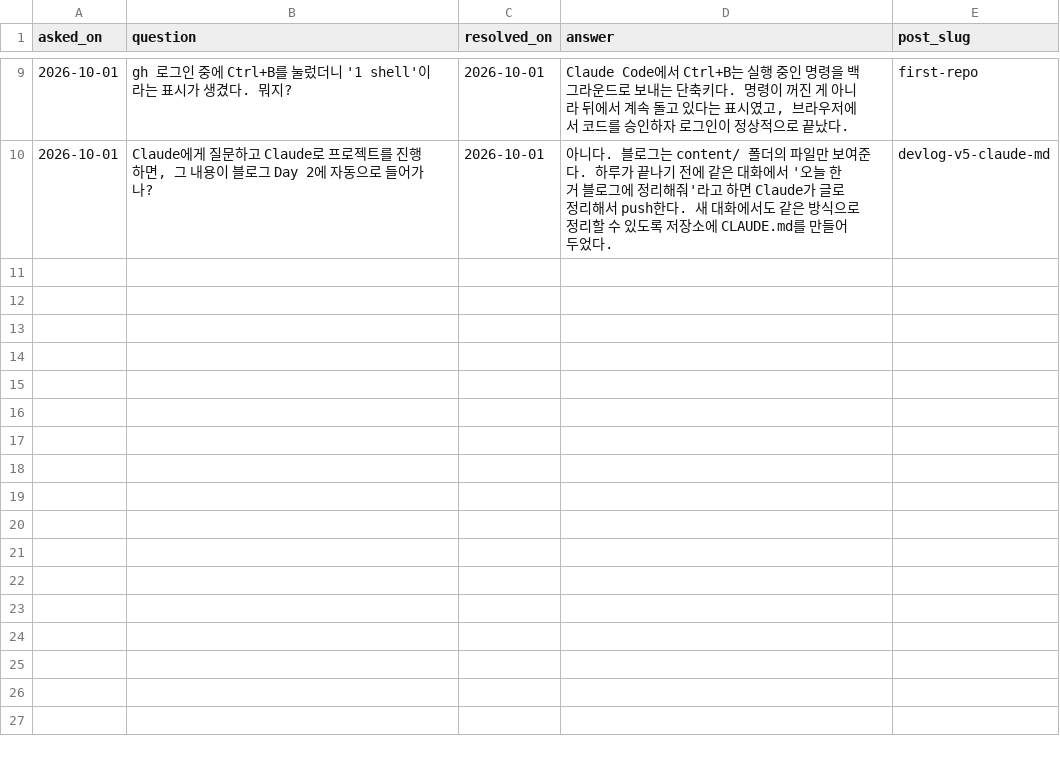
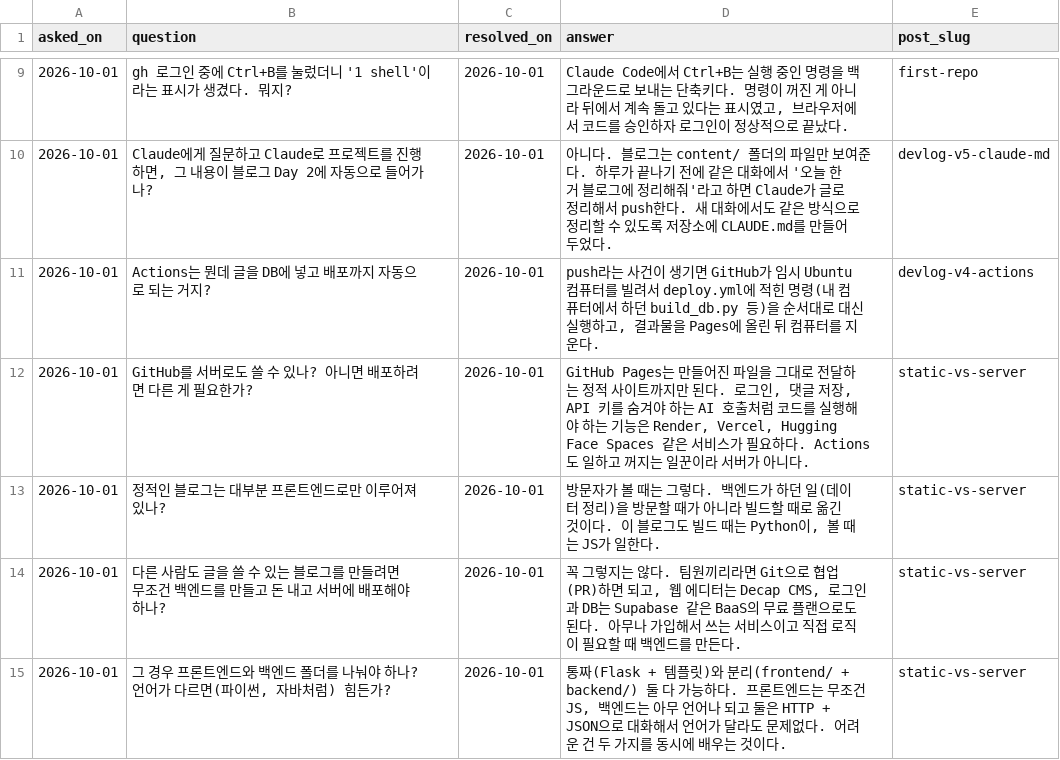
Before and after one commit to AIP-1/blog-basic-AIGJ_01_013-devlog, a CSV file: content/questions.csv, drawn as a sheet; only a part is shown, gaps mark what is left out; the diff names each change by its address in the sheet, - before the commit and + after, or states it on an @@ line.

```diff
--- a/content/questions.csv
+++ b/content/questions.csv
+row 11: 2026-10-01 | Actions는 뭔데 글을 DB에 넣고 배포까지 자동으로 되는 거지? | 2026-10-01 | push라는 사건이 생기면 GitHub가 임시 Ubuntu 컴퓨터를 빌려서 deploy.yml에 적힌 명령(내 컴퓨터에서 하던 build_db.py 등)을 순서대로 대신 실행하고, 결과물을 Pages에 올린 뒤 컴퓨터를 지운다. | devlog-v4-actions
+row 12: 2026-10-01 | GitHub를 서버로도 쓸 수 있나? 아니면 배포하려면 다른 게 필요한가? | 2026-10-01 | GitHub Pages는 만들어진 파일을 그대로 전달하는 정적 사이트까지만 된다. 로그인, 댓글 저장, API 키를 숨겨야 하는 AI 호출처럼 코드를 실행해야 하는 기능은 Render, Vercel, Hugging Face Spaces 같은 서비스가 필요하다. Actions도 일하고 꺼지는 일꾼이라 서버가 아니다. | static-vs-server
+row 13: 2026-10-01 | 정적인 블로그는 대부분 프론트엔드로만 이루어져 있나? | 2026-10-01 | 방문자가 볼 때는 그렇다. 백엔드가 하던 일(데이터 정리)을 방문할 때가 아니라 빌드할 때로 옮긴 것이다. 이 블로그도 빌드 때는 Python이, 볼 때는 JS가 일한다. | static-vs-server
+row 14: 2026-10-01 | 다른 사람도 글을 쓸 수 있는 블로그를 만들려면 무조건 백엔드를 만들고 돈 내고 서버에 배포해야 하나? | 2026-10-01 | 꼭 그렇지는 않다. 팀원끼리라면 Git으로 협업(PR)하면 되고, 웹 에디터는 Decap CMS, 로그인과 DB는 Supabase 같은 BaaS의 무료 플랜으로도 된다. 아무나 가입해서 쓰는 서비스이고 직접 로직이 필요할 때 백엔드를 만든다. | static-vs-server
+row 15: 2026-10-01 | 그 경우 프론트엔드와 백엔드 폴더를 나눠야 하나? 언어가 다르면(파이썬, 자바처럼) 힘든가? | 2026-10-01 | 통짜(Flask + 템플릿)와 분리(frontend/ + backend/) 둘 다 가능하다. 프론트엔드는 무조건 JS, 백엔드는 아무 언어나 되고 둘은 HTTP + JSON으로 대화해서 언어가 달라도 문제없다. 어려운 건 두 가지를 동시에 배우는 것이다. | static-vs-server
```
Also changed, not shown: 2 other files.
